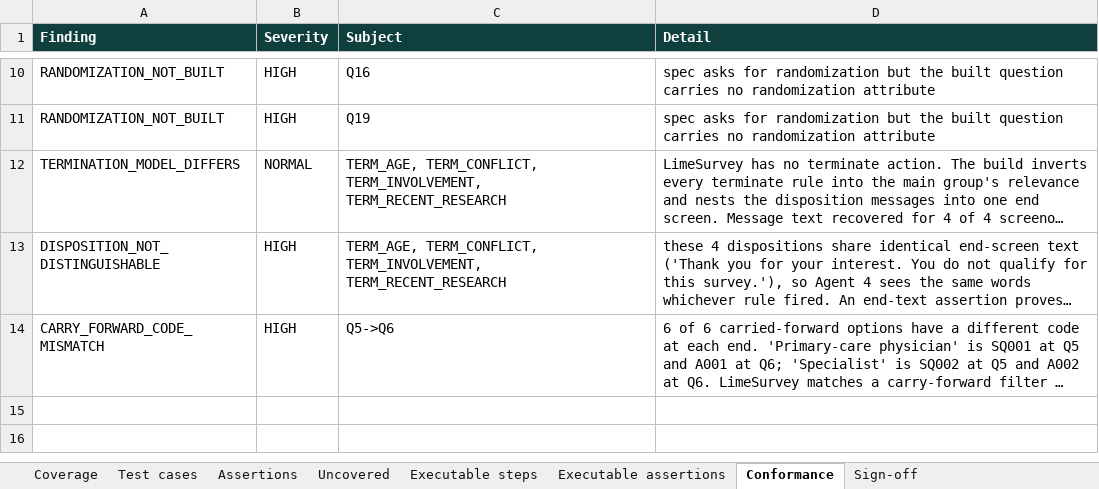
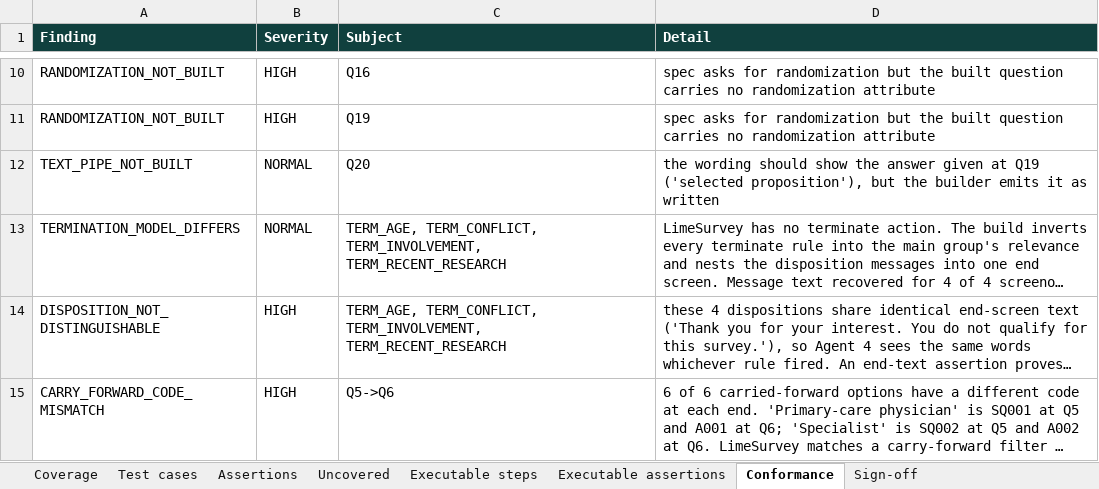
Before and after one commit to anmolisb/Escalant_SurveyProgramming, an Excel workbook: out/C01_chronic_care_patient_journey/agent3/agent3_review.xlsx, sheet Conformance, drawn as a sheet; only a part is shown, gaps mark what is left out; long unchanged cells end in …; values as stored, in another font and other column widths than the file's, no borders; the diff names each change by its address in the sheet, - before the commit and + after, or states it on an @@ line.

Commit message:
N4: pipe check reads the target question; unbuilt text pipes flagged as not built

```diff
--- a/out/C01_chronic_care_patient_journey/agent3/agent3_review.xlsx (sheet Conformance)
+++ b/out/C01_chronic_care_patient_journey/agent3/agent3_review.xlsx (sheet Conformance)
+row 12: TEXT_PIPE_NOT_BUILT | NORMAL | Q20 | the wording should show the answer given at Q19 ('selected proposition'), but the builder emits it as written
```
Also changed, not shown: out/C01_chronic_care_patient_journey/agent3/agent3_test_cases_with_paths.xlsx, out/C02_automotive_purchase_journey/agent3/agent3_review.xlsx, 22 other files.
